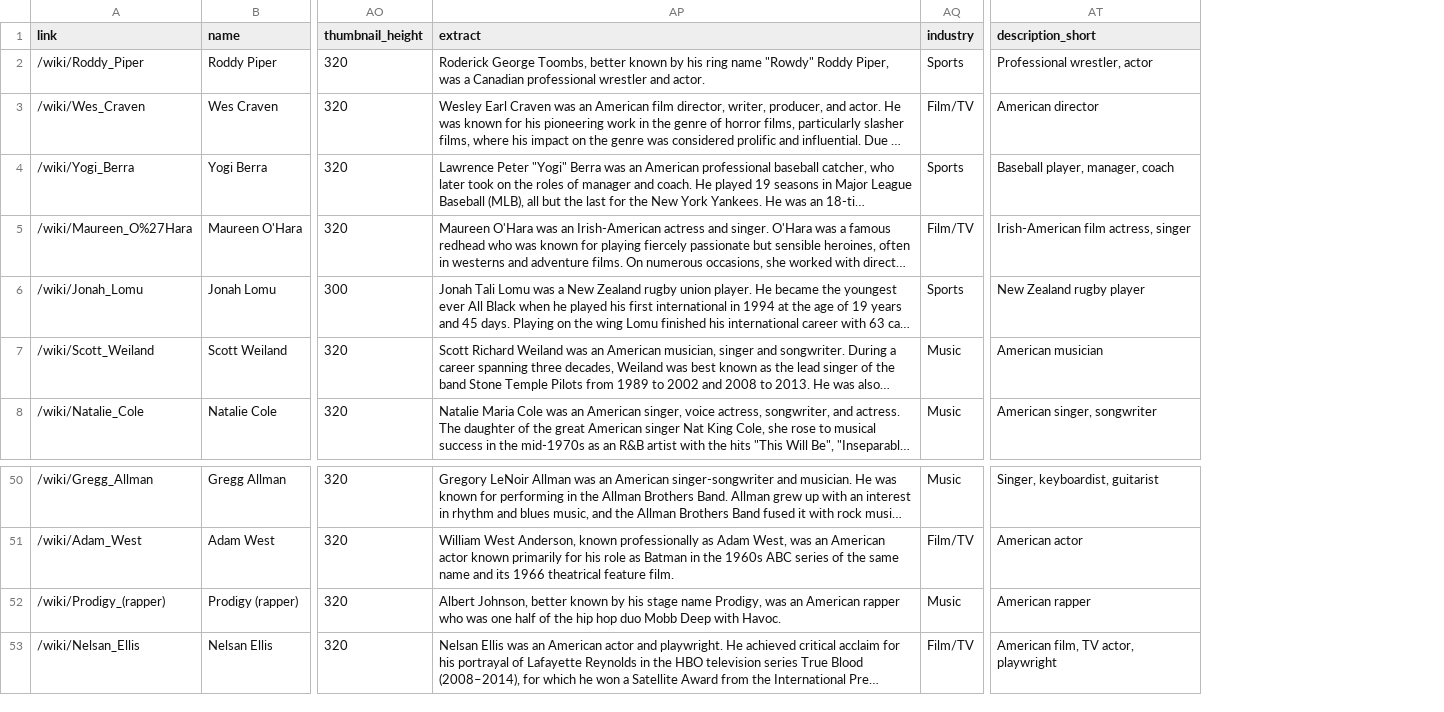
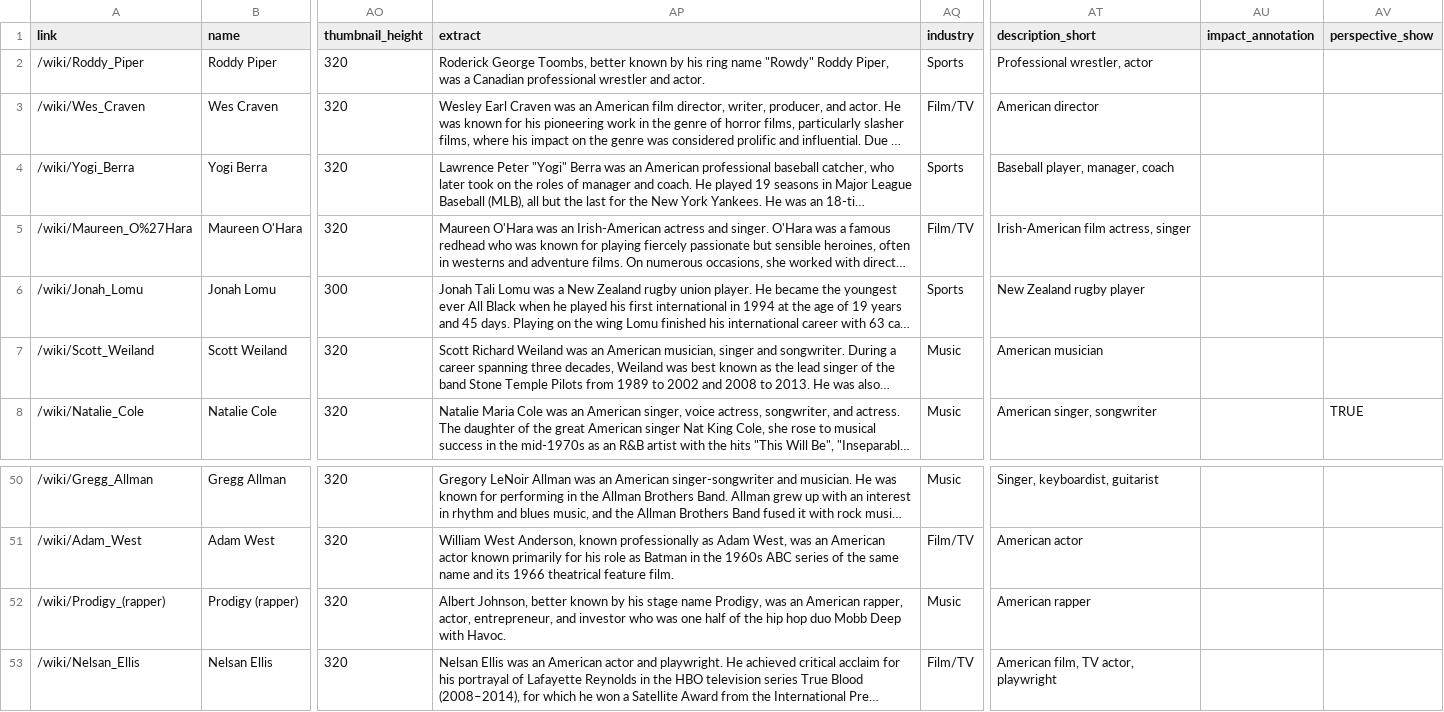
Before and after one commit to the-pudding/wiki-death, a CSV file: src/assets/data/people.csv, drawn as a sheet; only a part is shown, gaps mark what is left out; long unchanged cells end in …; the diff names each change by its address in the sheet, - before the commit and + after, or states it on an @@ line.

Commit message:
perspective updates

```diff
--- a/src/assets/data/people.csv
+++ b/src/assets/data/people.csv
+column AU (impact_annotation), empty
+column AV (perspective_show), row 8: TRUE
-AP52 (extract): …an American rapper who was…
+AP52 (extract): …an American rapper, actor, entrepreneur, and investor who was…
```
Also changed, not shown: 6 other files.
